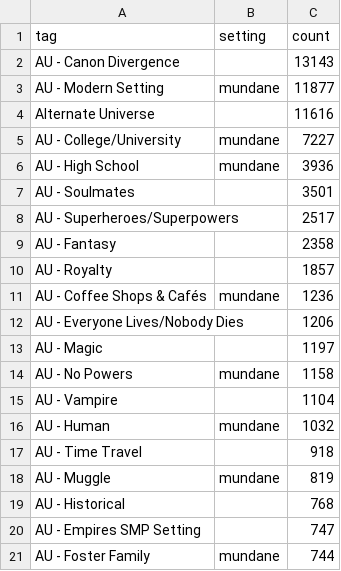
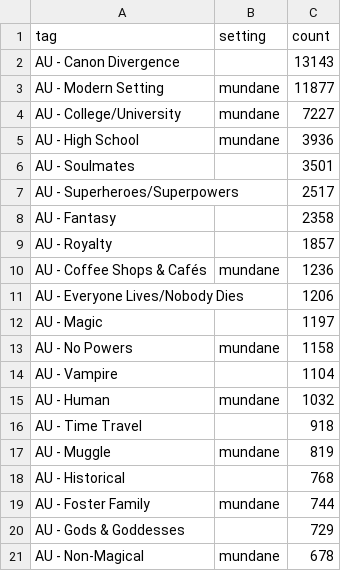
Before and after one commit to the-pudding/fanfic, a CSV file: static/assets/data/CANON/CANON_AUtags.csv, drawn as a sheet.

Commit message:
copy edit of canon

```diff
--- a/static/assets/data/CANON/CANON_AUtags.csv
+++ b/static/assets/data/CANON/CANON_AUtags.csv
@@ -3,3 +3,2 @@ AU - Canon Divergence,,13143
 AU - Modern Setting,mundane,11877
-Alternate Universe,,11616
 AU - College/University,mundane,7227
@@ -19,3 +18,4 @@ AU - Muggle,mundane,819
 AU - Historical,,768
-AU - Empires SMP Setting,,747
 AU - Foster Family,mundane,744
+AU - Gods & Goddesses,,729
+AU - Non-Magical,mundane,678
```
Also changed, not shown: 4 other files.
